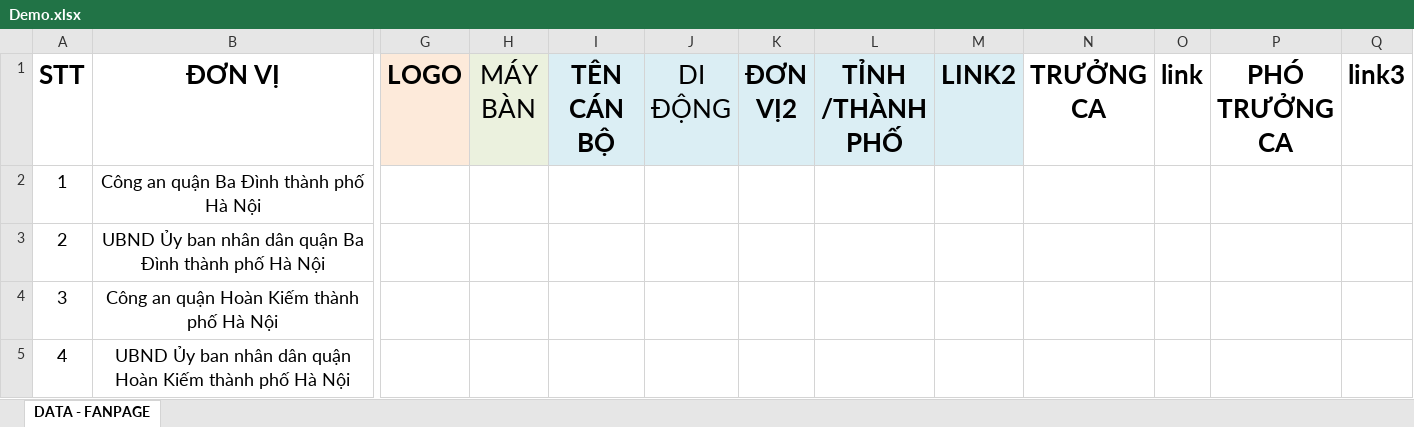
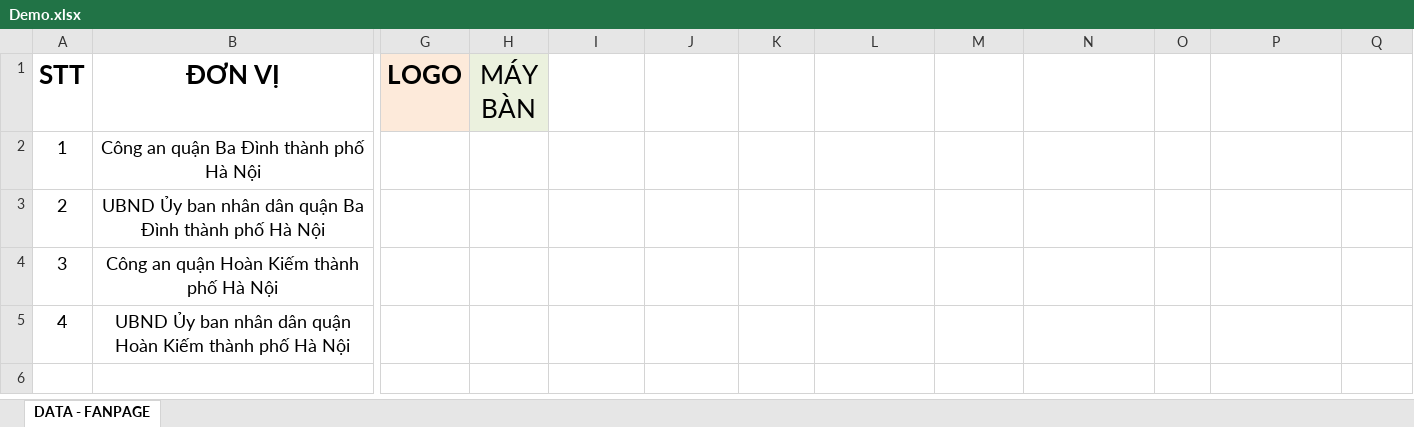
Before and after one commit to nevermore6264/quythumatuy, an Excel workbook: Demo.xlsx, sheet DATA - FANPAGE, drawn as a sheet; only a part is shown, gaps mark what is left out; values as stored, in another font and other column widths than the file's, no borders; table styles not drawn; ↵ is a line break in a cell; the diff names each change by its address in the sheet, - before the commit and + after, or states it on an @@ line.

```diff
--- a/Demo.xlsx (sheet DATA - FANPAGE)
+++ b/Demo.xlsx (sheet DATA - FANPAGE)
-I1: TÊN CÁN BỘ
+I1: (empty)
-I1:M1 fill: #DBEEF4
+I1:M1 fill: none
-J1: DI ĐỘNG
+J1: (empty)
-K1: ĐƠN VỊ2
+K1: (empty)
-L1: TỈNH ↵ /THÀNH PHỐ
+L1: (empty)
-M1: LINK2
+M1: (empty)
-N1: TRƯỞNG ↵ CA
+N1: (empty)
-O1: link
+O1: (empty)
-P1: PHÓ TRƯỞNG ↵ CA
+P1: (empty)
-Q1: link3
+Q1: (empty)
```
Also changed, not shown: 35 other files.
